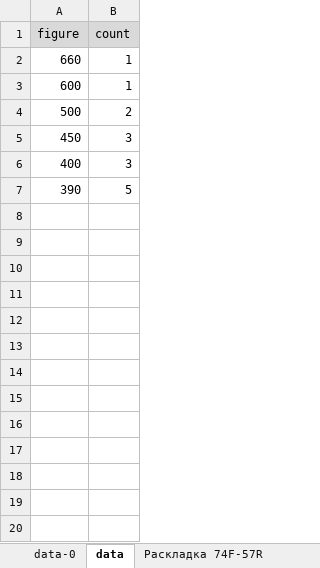
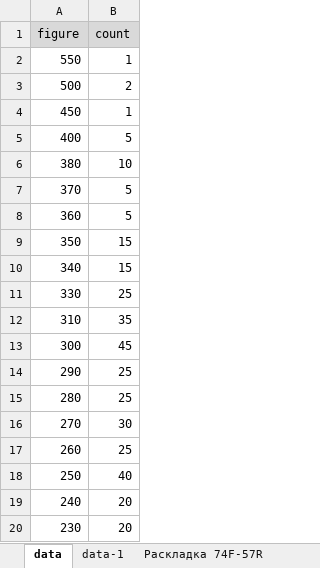
Before and after one commit to sharkevolution/btl, an Excel workbook: web_shark/ex/new_shark.xlsx, sheet data, drawn as a sheet; only a part is shown; values as stored, in another font and other column widths than the file's, no borders; removed rows and columns are numbered as before the commit, all else as after; the diff covers the shown part only; the diff names each change by its address in the sheet, - before the commit and + after, or states it on an @@ line.

```diff
--- a/web_shark/ex/new_shark.xlsx (sheet data)
+++ b/web_shark/ex/new_shark.xlsx (sheet data)
-sheet tab: data-0
+sheet tab: data-1
-A2 (figure): 660
+A2 (figure): 550
-row 3: 600 | 1
-B4 (count): 3
+B4 (count): 1
-B5 (count): 3
+B5 (count): 5
-row 7: 390 | 5
+row 6: 380 | 10
+row 7: 370 | 5
+row 8: 360 | 5
+row 9: 350 | 15
+row 10: 340 | 15
+row 11: 330 | 25
+row 12: 310 | 35
+row 13: 300 | 45
+row 14: 290 | 25
+row 15: 280 | 25
+row 16: 270 | 30
+row 17: 260 | 25
+row 18: 250 | 40
+row 19: 240 | 20
+row 20: 230 | 20
```
Also changed, not shown: 11 added rows elsewhere in this sheet, web_shark/mysite/analiz_data/new_shark.xlsx, 13 other files.
